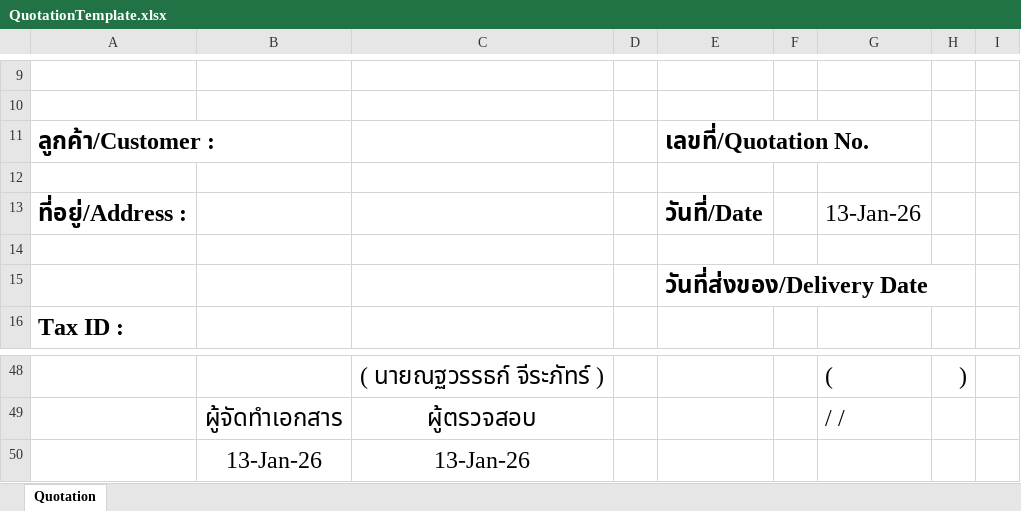
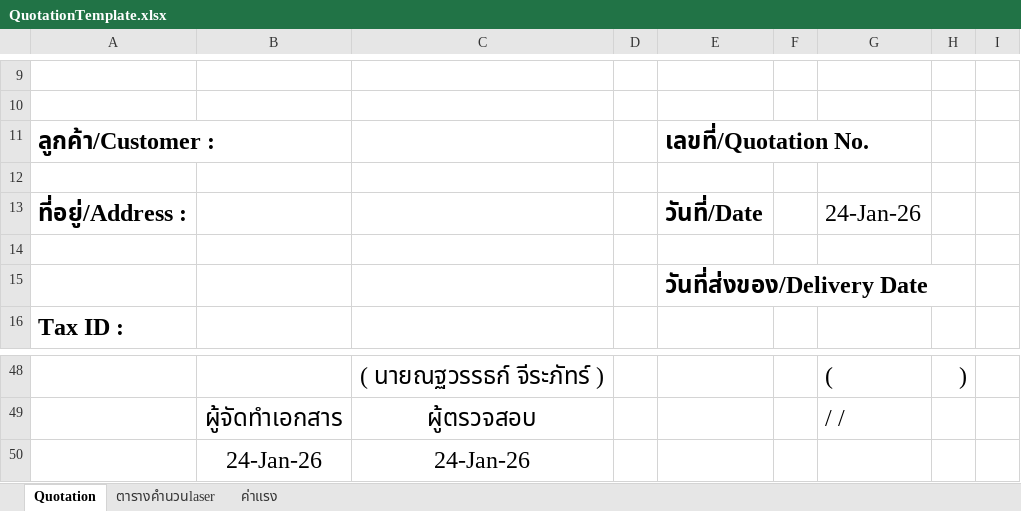
Before and after one commit to mikemojen/ComfyUI-HappNodeSet, an Excel workbook: QuotationTemplate.xlsx, sheet Quotation, drawn as a sheet; only a part is shown, gaps mark what is left out; values as stored, in another font and other column widths than the file's, no borders; charts and pictures not drawn; removed rows and columns are numbered as before the commit, all else as after; the diff names each change by its address in the sheet, - before the commit and + after, or states it on an @@ line.

```diff
--- a/QuotationTemplate.xlsx (sheet Quotation)
+++ b/QuotationTemplate.xlsx (sheet Quotation)
+sheet tab: ตารางคำนวนlaser
+sheet tab: ค่าแรง
-G13: 13-Jan-26
+G13: 24-Jan-26
-row 50:  | 13-Jan-26 | 13-Jan-26
+row 50:  | 24-Jan-26 | 24-Jan-26
```
Also changed, not shown: 2 other files.
